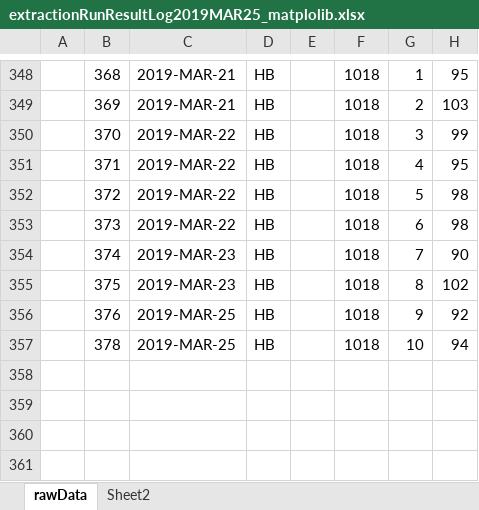
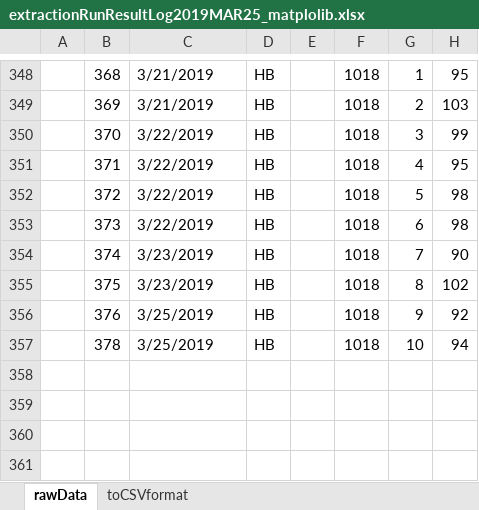
Before and after one commit to marLindaT/python, an Excel workbook: fileIO/processTracker/extractionRunResultLog2019MAR25_matplolib.xlsx, sheet rawData, drawn as a sheet; only a part is shown, gaps mark what is left out; values as stored, in another font and other column widths than the file's, no cell formats; the diff covers the shown part only; the diff names each change by its address in the sheet, - before the commit and + after, or states it on an @@ line.

```diff
--- a/fileIO/processTracker/extractionRunResultLog2019MAR25_matplolib.xlsx (sheet rawData)
+++ b/fileIO/processTracker/extractionRunResultLog2019MAR25_matplolib.xlsx (sheet rawData)
-sheet tab: Sheet2
+sheet tab: toCSVformat
-C348:C349: 2019-MAR-21
+C348:C349: 3/21/2019
-C350:C353: 2019-MAR-22
+C350:C353: 3/22/2019
-C354:C355: 2019-MAR-23
+C354:C355: 3/23/2019
-C356:C357: 2019-MAR-25
+C356:C357: 3/25/2019
```
Also changed, not shown: 28 edited cells elsewhere in this sheet, cell formats, charts or pictures, 5 other files.
